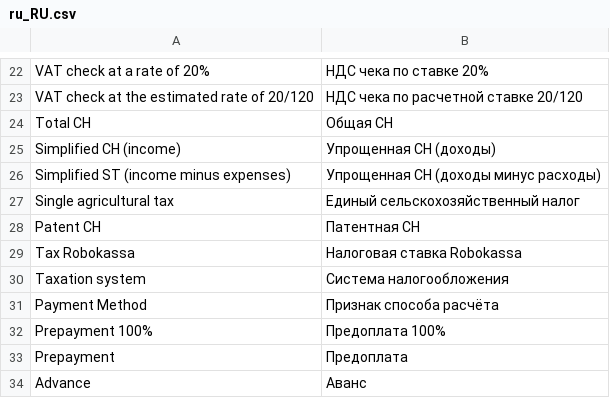
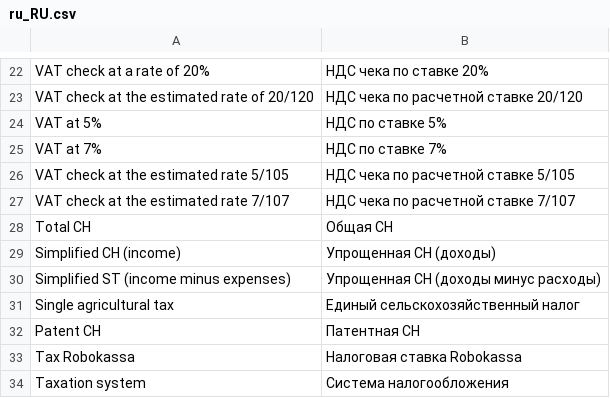
Before and after one commit to robokassa/cms-magento, a CSV file: i18n/ru_RU.csv, drawn as a sheet; only a part is shown, gaps mark what is left out; the shorter side is filled out with more unchanged rows.

Commit message:
Добавлены ставки НДС 5%, 7%, 5/105, 7/107

```diff
--- a/i18n/ru_RU.csv
+++ b/i18n/ru_RU.csv
@@ -23,2 +23,6 @@
 "VAT check at the estimated rate of 20/120","НДС чека по расчетной ставке 20/120"
+"VAT at 5%","НДС по ставке 5%"
+"VAT at 7%","НДС по ставке 7%"
+"VAT check at the estimated rate 5/105","НДС чека по расчетной ставке 5/105"
+"VAT check at the estimated rate 7/107","НДС чека по расчетной ставке 7/107"
 "Total CH","Общая СН"
```
